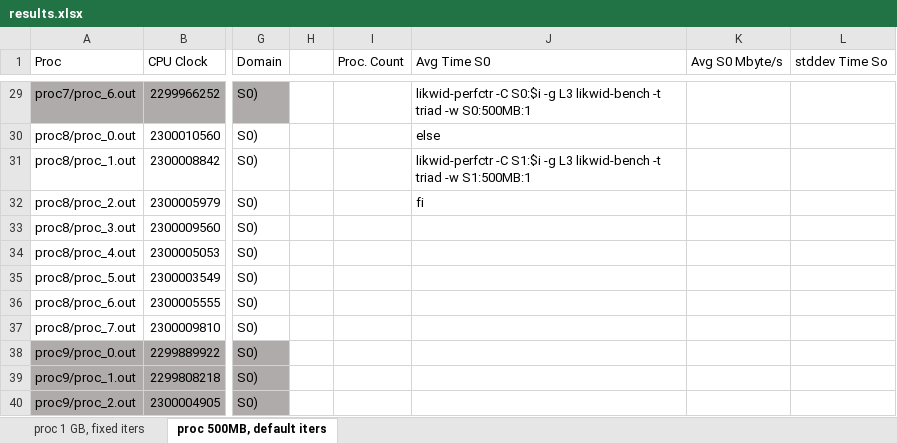
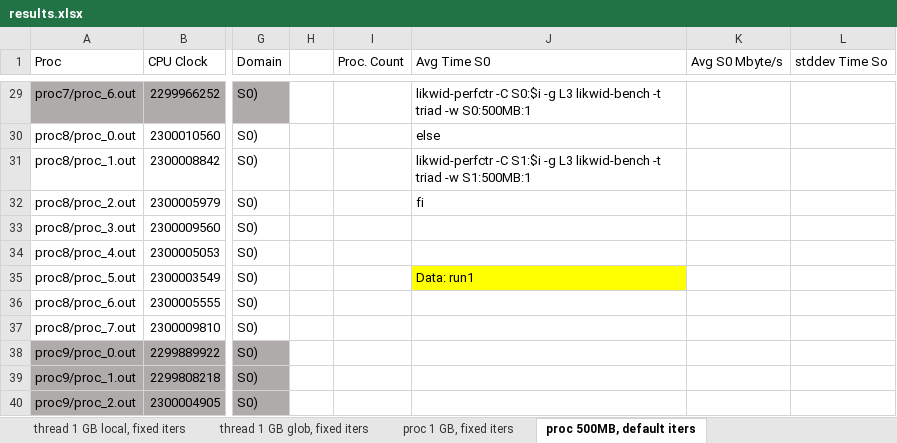
Before and after one commit to goghino/likwid_bench, an Excel workbook: test2_juraj/results/results.xlsx, sheet proc 500MB, default iters, drawn as a sheet; only a part is shown, gaps mark what is left out; values as stored, in another font and other column widths than the file's, no borders; charts and pictures not drawn; the diff names each change by its address in the sheet, - before the commit and + after, or states it on an @@ line.

```diff
--- a/test2_juraj/results/results.xlsx (sheet proc 500MB, default iters)
+++ b/test2_juraj/results/results.xlsx (sheet proc 500MB, default iters)
+sheet tab: thread 1 GB local, fixed iters
+sheet tab: thread 1 GB glob, fixed iters
-J35 (Avg Time S0): (empty)
+J35 (Avg Time S0): Data: run1
-J35 fill: none
+J35 fill: #FFFF00
```
Also changed, not shown: sheet proc 1 GB, fixed iters, charts or pictures, 2 other files.
